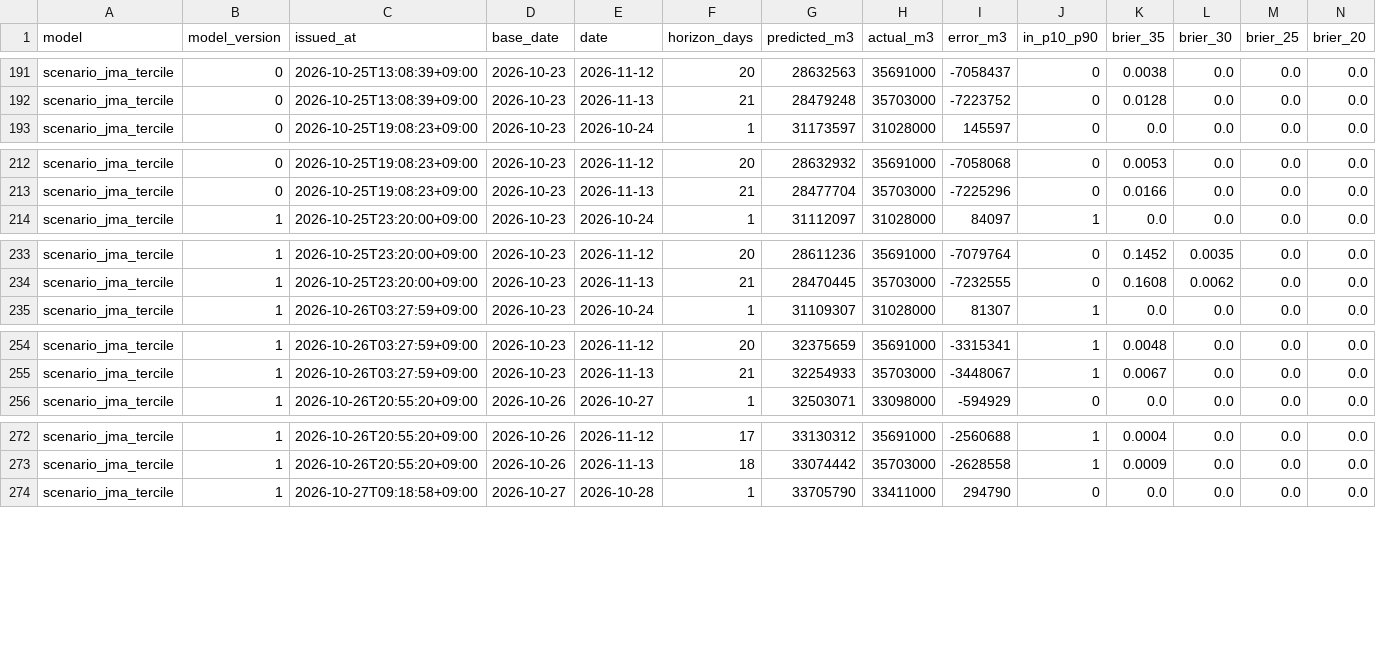
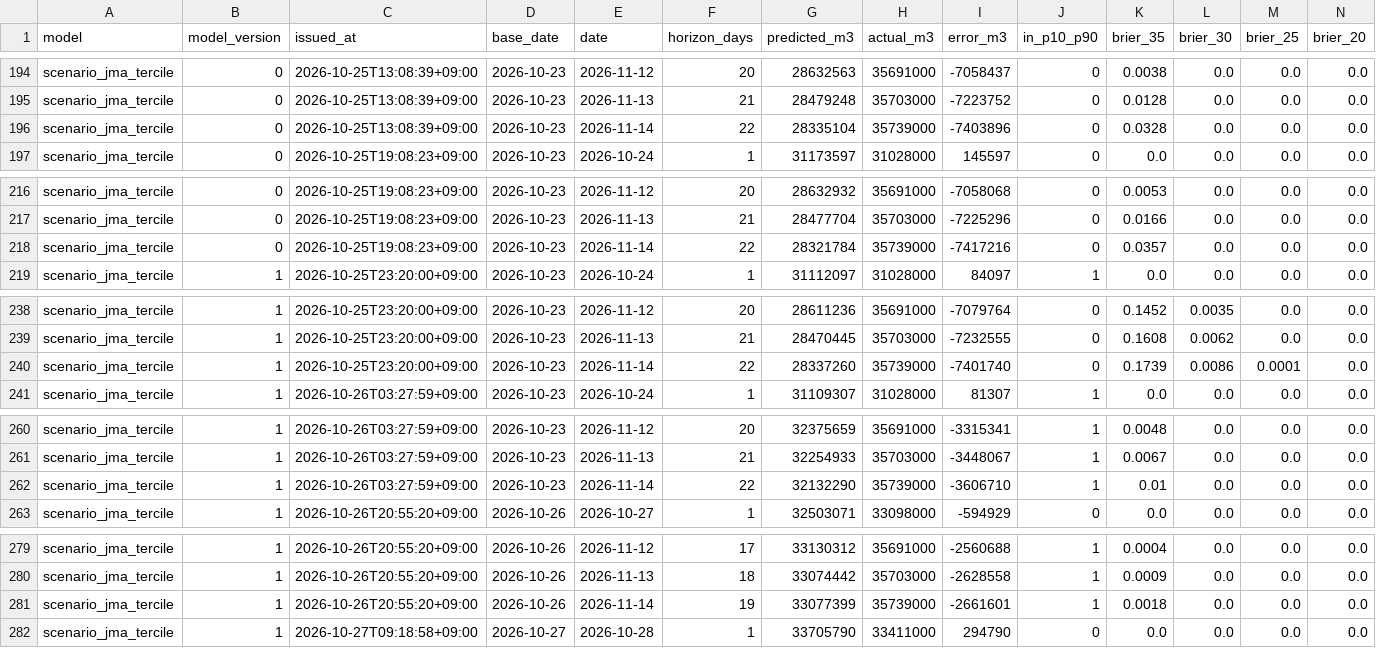
Before and after one commit to yohei-washizaki/fukuoka-dam-outlook, a CSV file: data/verification/scores.csv, drawn as a sheet; only a part is shown, gaps mark what is left out; the diff covers the shown part only; the diff names each change by its address in the sheet, - before the commit and + after, or states it on an @@ line.

```diff
--- a/data/verification/scores.csv
+++ b/data/verification/scores.csv
+row 196: scenario_jma_tercile | 0 | 2026-10-25T13:08:39+09:00 | 2026-10-23 | 2026-11-14 | 22 | 28335104 | 35739000 | -7403896 | 0 | 0.0328 | 0.0 | 0.0 | 0.0
+row 218: scenario_jma_tercile | 0 | 2026-10-25T19:08:23+09:00 | 2026-10-23 | 2026-11-14 | 22 | 28321784 | 35739000 | -7417216 | 0 | 0.0357 | 0.0 | 0.0 | 0.0
+row 240: scenario_jma_tercile | 1 | 2026-10-25T23:20:00+09:00 | 2026-10-23 | 2026-11-14 | 22 | 28337260 | 35739000 | -7401740 | 0 | 0.1739 | 0.0086 | 0.0001 | 0.0
+row 262: scenario_jma_tercile | 1 | 2026-10-26T03:27:59+09:00 | 2026-10-23 | 2026-11-14 | 22 | 32132290 | 35739000 | -3606710 | 1 | 0.01 | 0.0 | 0.0 | 0.0
+row 281: scenario_jma_tercile | 1 | 2026-10-26T20:55:20+09:00 | 2026-10-26 | 2026-11-14 | 19 | 33077399 | 35739000 | -2661601 | 1 | 0.0018 | 0.0 | 0.0 | 0.0
```
Also changed, not shown: 4 added rows elsewhere in this file, data/normalized/dam_storage.csv, data/verification/summary.csv, 3 other files.
